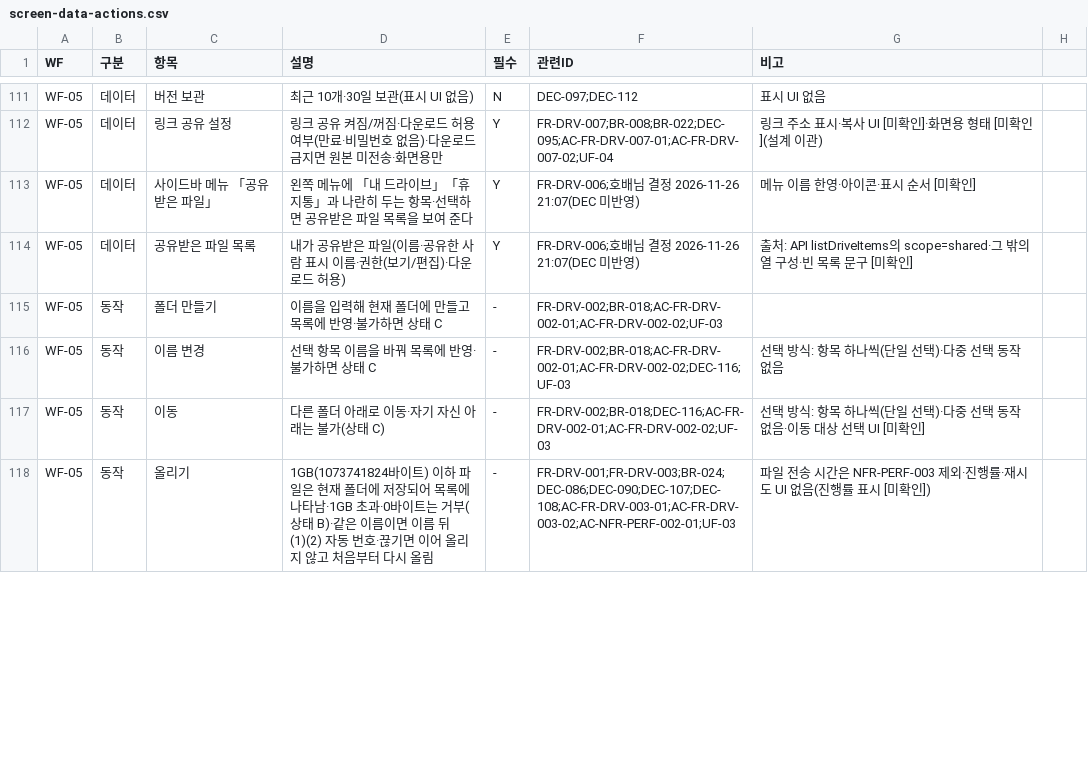
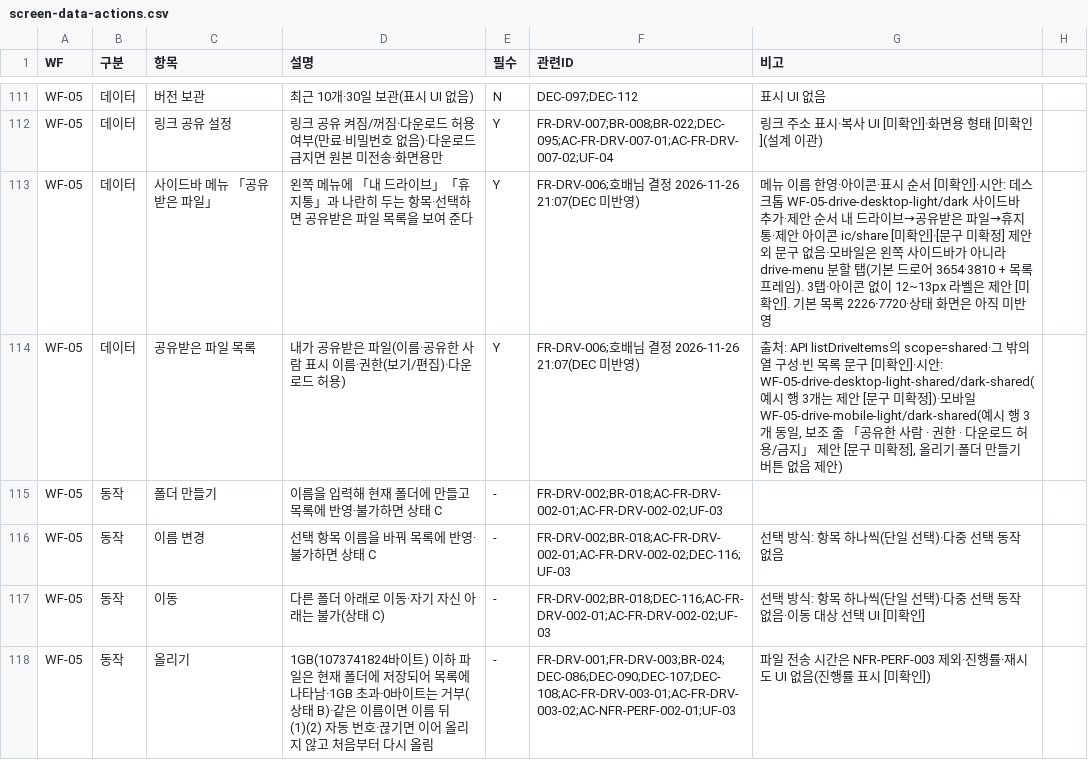
Before and after one commit to HoBaeBang/naruworks-platform, a CSV file: docs/03-ui-design/screen-data/screen-data-actions.csv, drawn as a sheet; only a part is shown, gaps mark what is left out; the diff covers the shown part only.

Commit message:
docs(design): NARU-93 기획 v1.1 반영 행 20 — 드라이브 「공유받은 파일」 메뉴·목록·편집 진입·보기·화면용 보기(데스크톱 상태 A~E 포함, 모바일 드로어 3탭, 라이트·다크), 화면별 데이터 갱신·csv 열 정정

```diff
--- a/docs/03-ui-design/screen-data/screen-data-actions.csv
+++ b/docs/03-ui-design/screen-data/screen-data-actions.csv
@@ -112,4 +112,4 @@ WF-05,데이터,버전 보관,최근 10개·30일 보관(표시 UI 없음),N,DEC
 WF-05,데이터,링크 공유 설정,링크 공유 켜짐/꺼짐·다운로드 허용 여부(만료·비밀번호 없음)·다운로드 금지면 원본 미전송·화면용만,Y,FR-DRV-007;BR-008;BR-022;DEC-095;AC-FR-DRV-007-01;AC-FR-DRV-007-02;UF-04,링크 주소 표시·복사 UI [미확인]·화면용 형태 [미확인](설계 이관)
-WF-05,데이터,사이드바 메뉴 「공유받은 파일」,왼쪽 메뉴에 「내 드라이브」「휴지통」과 나란히 두는 항목·선택하면 공유받은 파일 목록을 보여 준다,Y,FR-DRV-006;호배님 결정 2026-11-26 21:07(DEC 미반영),메뉴 이름 한영·아이콘·표시 순서 [미확인]
-WF-05,데이터,공유받은 파일 목록,내가 공유받은 파일(이름·공유한 사람 표시 이름·권한(보기/편집)·다운로드 허용),Y,FR-DRV-006;호배님 결정 2026-11-26 21:07(DEC 미반영),출처: API listDriveItems의 scope=shared·그 밖의 열 구성·빈 목록 문구 [미확인]
+WF-05,데이터,사이드바 메뉴 「공유받은 파일」,왼쪽 메뉴에 「내 드라이브」「휴지통」과 나란히 두는 항목·선택하면 공유받은 파일 목록을 보여 준다,Y,FR-DRV-006;호배님 결정 2026-11-26 21:07(DEC 미반영),메뉴 이름 한영·아이콘·표시 순서 [미확인]·시안: 데스크톱 WF-05-drive-desktop-light/dark 사이드바 추가·제안 순서 내 드라이브→공유받은 파일→휴지통·제안 아이콘 ic/share [미확인]·[문구 미확정] 제안 외 문구 없음·모바일은 왼쪽 사이드바가 아니라 drive-menu 분할 탭(기본 드로어 3654·3810 + 목록 프레임). 3탭·아이콘 없이 12~13px 라벨은 제안 [미확인]. 기본 목록 2226·7720·상태 화면은 아직 미반영
+WF-05,데이터,공유받은 파일 목록,내가 공유받은 파일(이름·공유한 사람 표시 이름·권한(보기/편집)·다운로드 허용),Y,FR-DRV-006;호배님 결정 2026-11-26 21:07(DEC 미반영),"출처: API listDriveItems의 scope=shared·그 밖의 열 구성·빈 목록 문구 [미확인]·시안: WF-05-drive-desktop-light-shared/dark-shared(예시 행 3개는 제안 [문구 미확정])·모바일 WF-05-drive-mobile-light/dark-shared(예시 행 3개 동일, 보조 줄 「공유한 사람 · 권한 · 다운로드 허용/금지」 제안 [문구 미확정], 올리기·폴더 만들기 버튼 없음 제안)"
 WF-05,동작,폴더 만들기,이름을 입력해 현재 폴더에 만들고 목록에 반영·불가하면 상태 C,-,FR-DRV-002;BR-018;AC-FR-DRV-002-01;AC-FR-DRV-002-02;UF-03,
```
Also changed, not shown: 4 edited cells elsewhere in this file, 34 other files.
